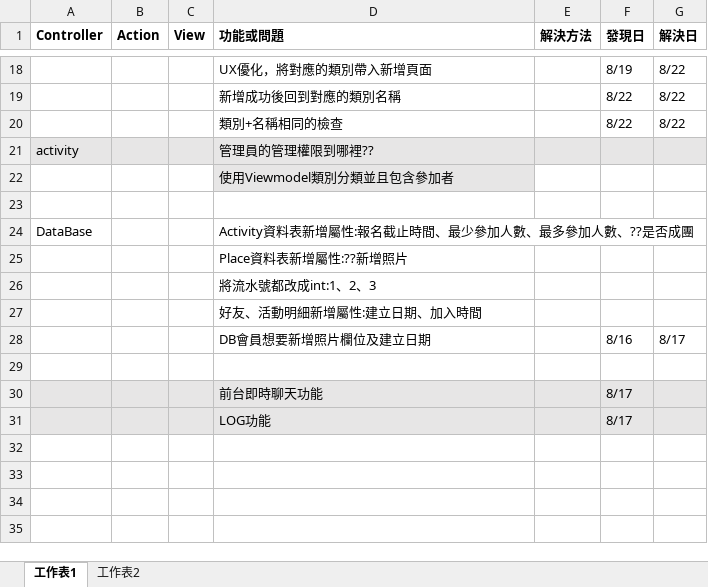
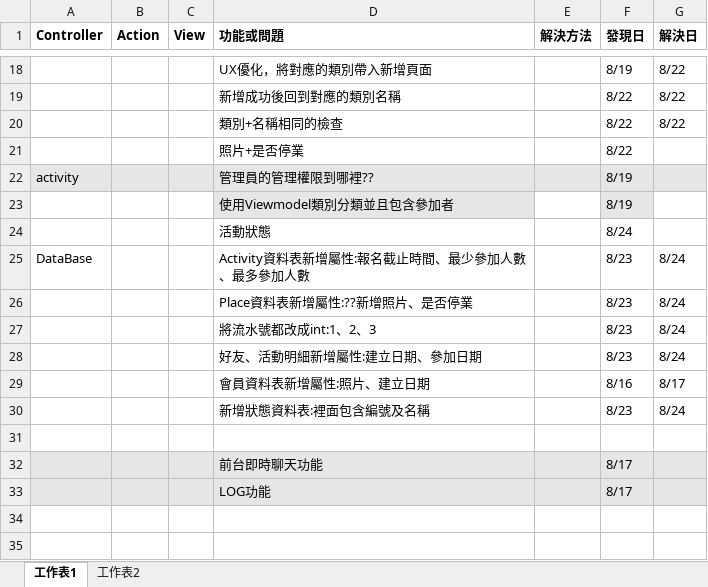
Before and after one commit to mini3575445/SchoolVM, an Excel workbook: 網站資訊系統/VS/專題進度.xlsx, sheet 工作表1, drawn as a sheet; only a part is shown, gaps mark what is left out; the shorter side is filled out with more unchanged rows; values as stored, in another font and other column widths than the file's, no borders; removed rows and columns are numbered as before the commit, all else as after; the diff names each change by its address in the sheet, - before the commit and + after, or states it on an @@ line.

```diff
--- a/網站資訊系統/VS/專題進度.xlsx (sheet 工作表1)
+++ b/網站資訊系統/VS/專題進度.xlsx (sheet 工作表1)
+row 21:  |  |  | 照片+是否停業 |  | 8/22
-F22:F23 (發現日): (empty)
+F22:F23 (發現日): 8/19
-F23 fill: none
+F23 fill: #E7E6E6
-row 24: (empty)
+row 24:  |  |  | 活動狀態 |  | 8/24
-D25 (功能或問題): Activity資料表新增屬性:報名截止時間、最少參加人數、最多參加人數、??是否成團
+D25 (功能或問題): Activity資料表新增屬性:報名截止時間、最少參加人數、最多參加人數
-F25 (發現日): (empty)
+F25 (發現日): 8/23
-G25 (解決日): (empty)
+G25 (解決日): 8/24
-row 25:  |  |  | Place資料表新增屬性:??新增照片
-row 26:  |  |  | 將流水號都改成int:1、2、3
-row 27:  |  |  | 好友、活動明細新增屬性:建立日期、加入時間
+row 26:  |  |  | Place資料表新增屬性:??新增照片、是否停業 |  | 8/23 | 8/24
+row 27:  |  |  | 將流水號都改成int:1、2、3 |  | 8/23 | 8/24
+row 28:  |  |  | 好友、活動明細新增屬性:建立日期、參加日期 |  | 8/23 | 8/24
-D29 (功能或問題): DB會員想要新增照片欄位及建立日期
+D29 (功能或問題): 會員資料表新增屬性:照片、建立日期
+row 30:  |  |  | 新增狀態資料表:裡面包含編號及名稱 |  | 8/23 | 8/24
```
Also changed, not shown: 32 other files.
